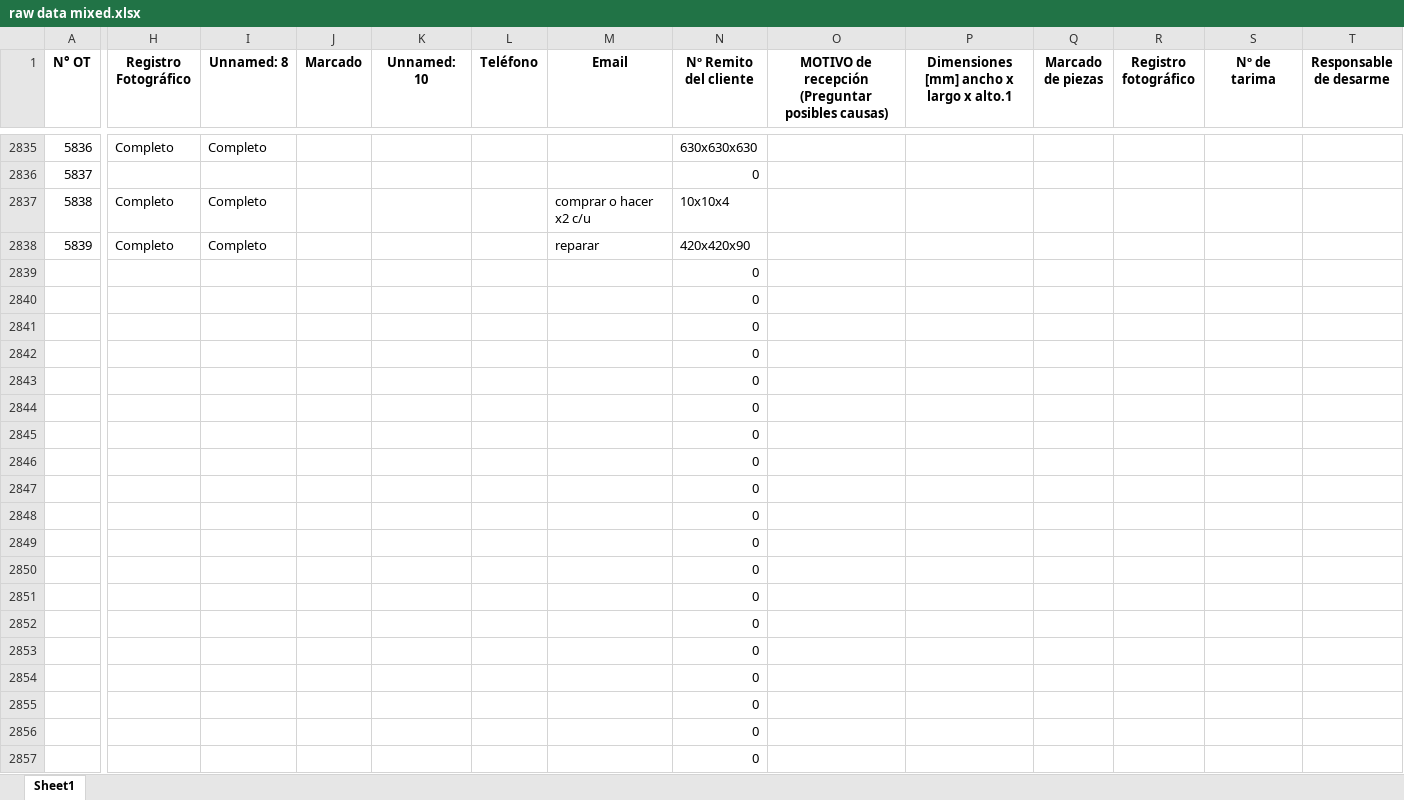
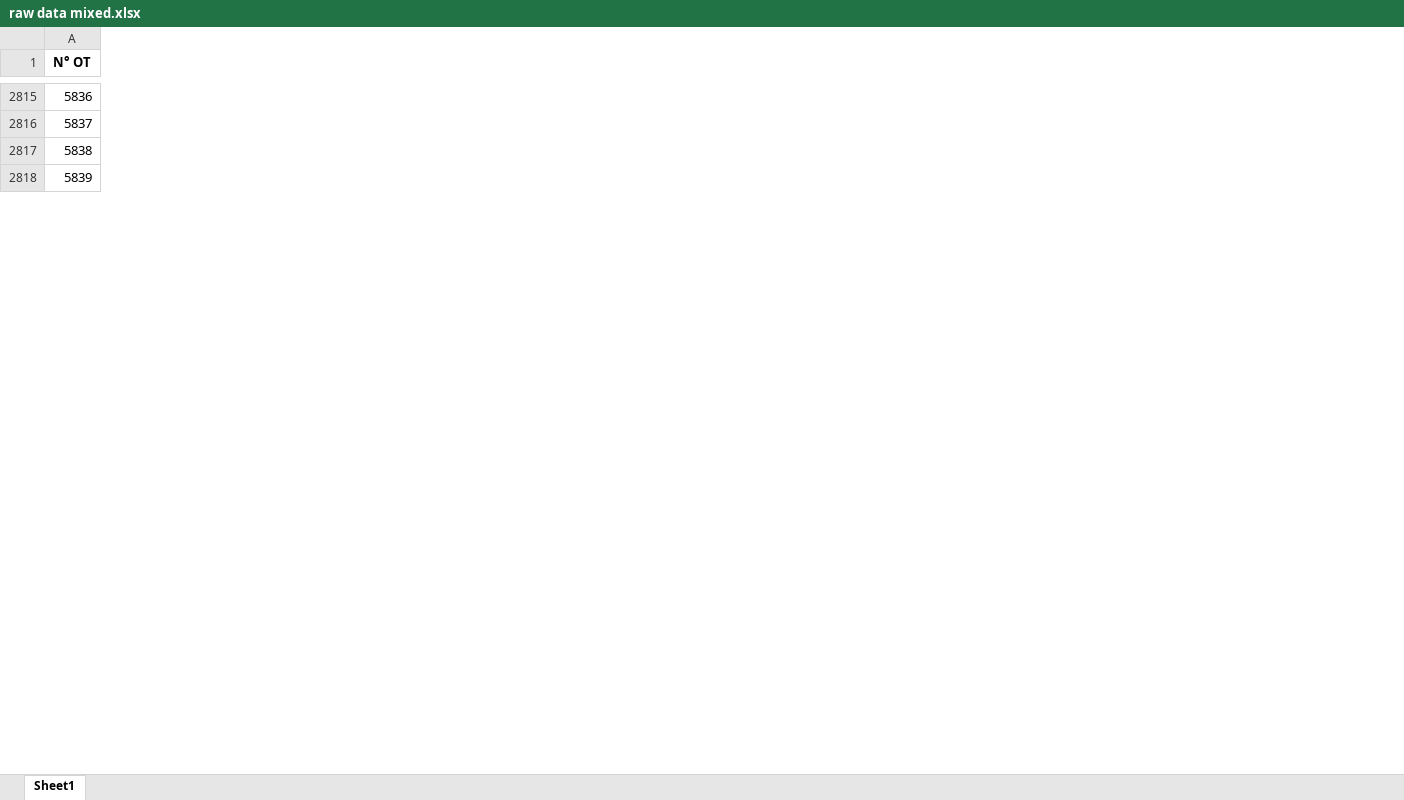
Before and after one commit to AutoMataX/ARG001_MechanicalWorkshop, an Excel workbook: data/raw data mixed.xlsx, sheet Sheet1, drawn as a sheet; only a part is shown, gaps mark what is left out; values as stored, in another font and other column widths than the file's, no borders; rows hold the shown columns only; the diff covers the shown part only; the diff names each change by its address in the sheet, - before the commit and + after, or states it on an @@ line.

```diff
--- a/data/raw data mixed.xlsx (sheet Sheet1)
+++ b/data/raw data mixed.xlsx (sheet Sheet1)
-column H (Registro Fotográfico), rows 2835-2838: Completo |  | Completo | Completo
-column I (Unnamed: 8), rows 2835-2838: Completo |  | Completo | Completo
-column J (Marcado), empty
-column K (Unnamed: 10), empty
-column L (Teléfono), empty
-column M (Email), rows 2837-2838: comprar o hacer x2 c/u | reparar
-column N (Nº Remito del cliente), rows 2835-2838: 630x630x630 | 0 | 10x10x4 | 420x420x90
-column O, row 1: MOTIVO de recepción (Preguntar posibles causas)
-column P, row 1: Dimensiones [mm] ancho x largo x alto.1
-column Q (Marcado de piezas), empty
-column R (Registro fotográfico), empty
-column S (Nº de tarima), empty
-column T (Responsable de desarme), empty
-row 2839:  |  |  |  |  |  |  | 0
-row 2840:  |  |  |  |  |  |  | 0
-row 2841:  |  |  |  |  |  |  | 0
-row 2842:  |  |  |  |  |  |  | 0
-row 2843:  |  |  |  |  |  |  | 0
-row 2844:  |  |  |  |  |  |  | 0
-row 2845:  |  |  |  |  |  |  | 0
-row 2846:  |  |  |  |  |  |  | 0
-row 2847:  |  |  |  |  |  |  | 0
-row 2848:  |  |  |  |  |  |  | 0
-row 2849:  |  |  |  |  |  |  | 0
-row 2850:  |  |  |  |  |  |  | 0
-row 2851:  |  |  |  |  |  |  | 0
-row 2852:  |  |  |  |  |  |  | 0
-row 2853:  |  |  |  |  |  |  | 0
-row 2854:  |  |  |  |  |  |  | 0
-row 2855:  |  |  |  |  |  |  | 0
-row 2856:  |  |  |  |  |  |  | 0
-row 2857:  |  |  |  |  |  |  | 0
```
Also changed, not shown: 54 removed rows and 7 removed columns elsewhere in this sheet, data/prepared data mixed.xlsx, 3 other files.
